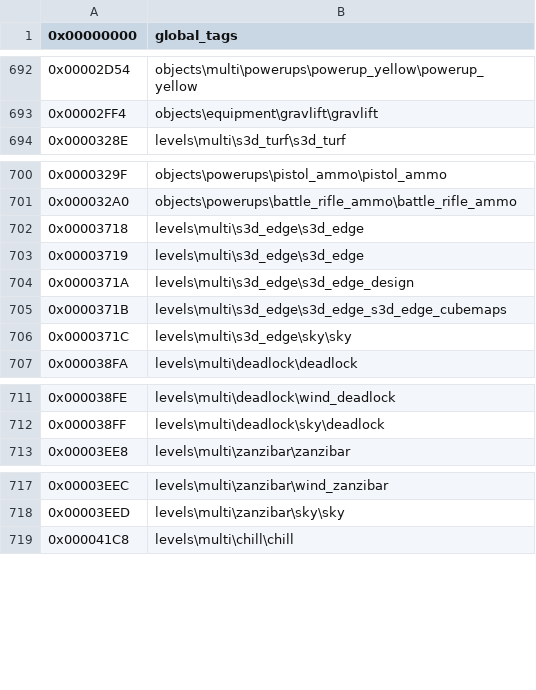
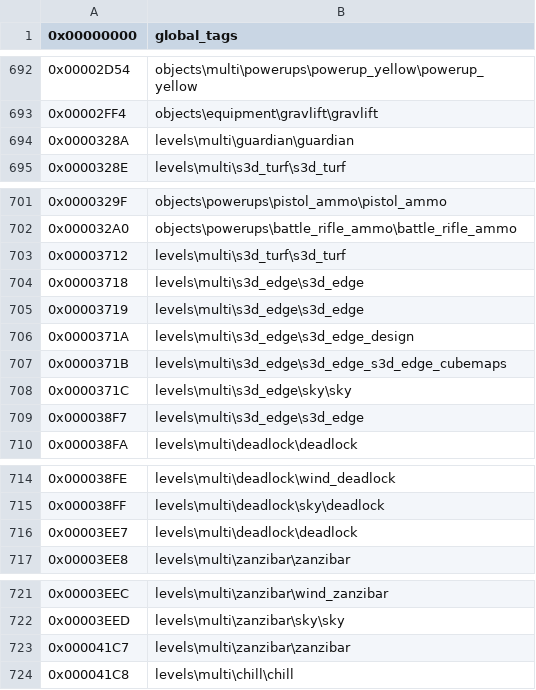
Before and after one commit to XboxChaos/Assembly, a CSV file: src/Blamite/Formats/HaloOnline/TagNames/11.1.532911 Live.csv, drawn as a sheet; only a part is shown, gaps mark what is left out; the diff covers the shown part only.

```diff
--- a/src/Blamite/Formats/HaloOnline/TagNames/11.1.532911 Live.csv
+++ b/src/Blamite/Formats/HaloOnline/TagNames/11.1.532911 Live.csv
@@ -693,2 +693,3 @@
 0x00002FF4,objects\equipment\gravlift\gravlift
+0x0000328A,levels\multi\guardian\guardian
 0x0000328E,levels\multi\s3d_turf\s3d_turf
@@ -701,2 +702,3 @@
 0x000032A0,objects\powerups\battle_rifle_ammo\battle_rifle_ammo
+0x00003712,levels\multi\s3d_turf\s3d_turf
 0x00003718,levels\multi\s3d_edge\s3d_edge
@@ -706,2 +708,3 @@
 0x0000371C,levels\multi\s3d_edge\sky\sky
+0x000038F7,levels\multi\s3d_edge\s3d_edge
 0x000038FA,levels\multi\deadlock\deadlock
@@ -712,2 +715,3 @@
 0x000038FF,levels\multi\deadlock\sky\deadlock
+0x00003EE7,levels\multi\deadlock\deadlock
 0x00003EE8,levels\multi\zanzibar\zanzibar
@@ -718,2 +722,3 @@
 0x00003EED,levels\multi\zanzibar\sky\sky
+0x000041C7,levels\multi\zanzibar\zanzibar
 0x000041C8,levels\multi\chill\chill
```
Also changed, not shown: 6 added rows elsewhere in this file, src/Blamite/Formats/HaloOnline/TagNames/10.1.430475 Live.csv, src/Blamite/Formats/HaloOnline/TagNames/11.1.530605 Live.csv, 12 other files.
